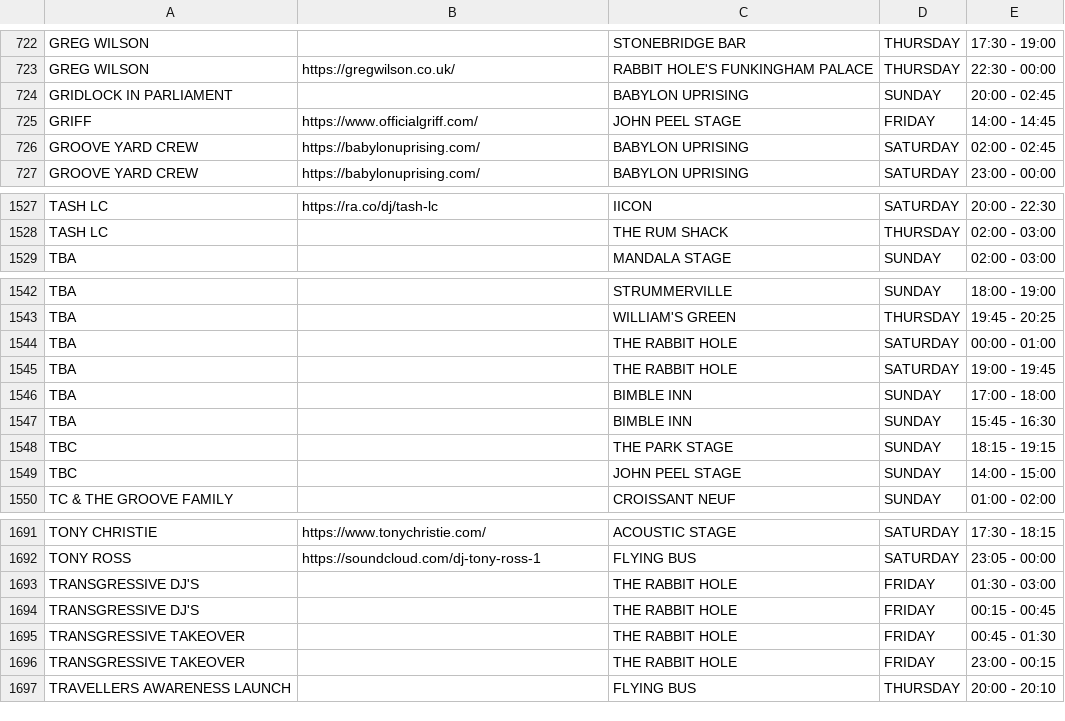
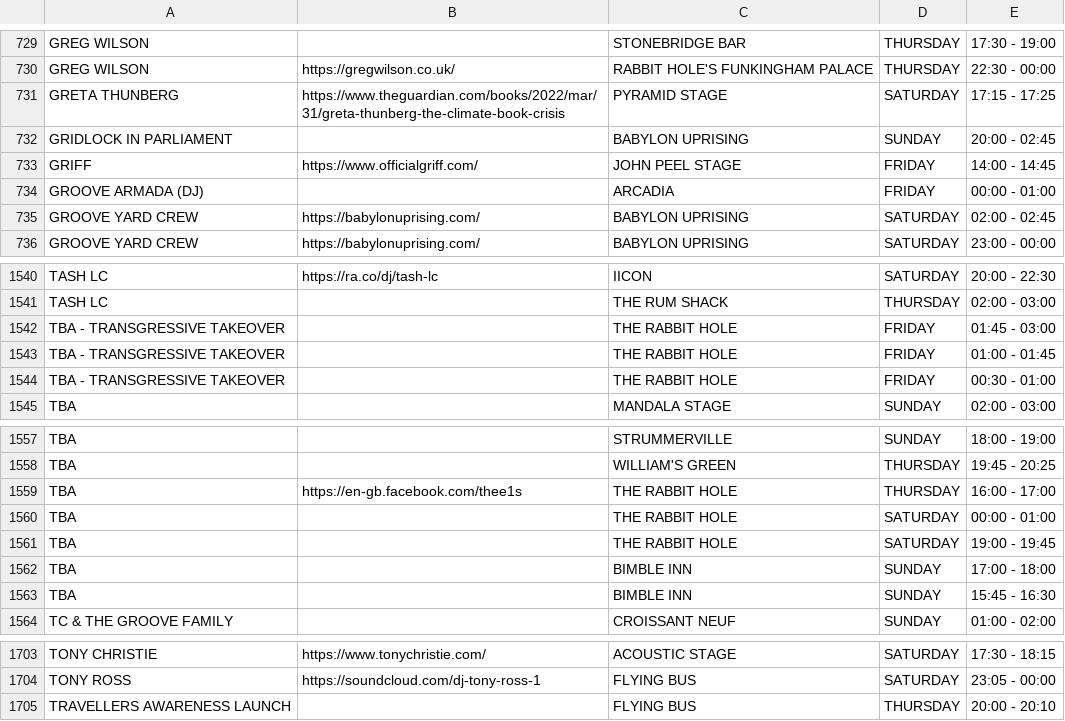
Before and after one commit to Jonty/glastoscrape, a CSV file: last_fm/glastonbury_2022_schedule_onlymusic.csv, drawn as a sheet; only a part is shown, gaps mark what is left out; the diff covers the shown part only.

Commit message:
Updated filtered list

```diff
--- a/last_fm/glastonbury_2022_schedule_onlymusic.csv
+++ b/last_fm/glastonbury_2022_schedule_onlymusic.csv
@@ -723,4 +730,6 @@ GREG WILSON,,STONEBRIDGE BAR,THURSDAY,17:30 - 19:00
 GREG WILSON,https://gregwilson.co.uk/,RABBIT HOLE'S FUNKINGHAM PALACE,THURSDAY,22:30 - 00:00
+GRETA THUNBERG,https://www.theguardian.com/books/2022/mar/31/greta-thunberg-the-climate-book-crisis,PYRAMID STAGE,SATURDAY,17:15 - 17:25
 GRIDLOCK IN PARLIAMENT,,BABYLON UPRISING,SUNDAY,20:00 - 02:45
 GRIFF,https://www.officialgriff.com/,JOHN PEEL STAGE,FRIDAY,14:00 - 14:45
+GROOVE ARMADA (DJ),,ARCADIA,FRIDAY,00:00 - 01:00
 GROOVE YARD CREW,https://babylonuprising.com/,BABYLON UPRISING,SATURDAY,02:00 - 02:45
@@ -1530,2 +1543,5 @@ TASH LC,https://ra.co/dj/tash-lc,IICON,SATURDAY,20:00 - 22:30
 TASH LC,,THE RUM SHACK,THURSDAY,02:00 - 03:00
+TBA - TRANSGRESSIVE TAKEOVER,,THE RABBIT HOLE,FRIDAY,01:45 - 03:00
+TBA - TRANSGRESSIVE TAKEOVER,,THE RABBIT HOLE,FRIDAY,01:00 - 01:45
+TBA - TRANSGRESSIVE TAKEOVER,,THE RABBIT HOLE,FRIDAY,00:30 - 01:00
 TBA,,MANDALA STAGE,SUNDAY,02:00 - 03:00
@@ -1545,2 +1560,3 @@ TBA,,STRUMMERVILLE,SUNDAY,18:00 - 19:00
 TBA,,WILLIAM'S GREEN,THURSDAY,19:45 - 20:25
+TBA,https://en-gb.facebook.com/thee1s,THE RABBIT HOLE,THURSDAY,16:00 - 17:00
 TBA,,THE RABBIT HOLE,SATURDAY,00:00 - 01:00
@@ -1549,4 +1565,2 @@ TBA,,BIMBLE INN,SUNDAY,17:00 - 18:00
 TBA,,BIMBLE INN,SUNDAY,15:45 - 16:30
-TBC,,THE PARK STAGE,SUNDAY,18:15 - 19:15
-TBC,,JOHN PEEL STAGE,SUNDAY,14:00 - 15:00
 TC & THE GROOVE FAMILY,,CROISSANT NEUF,SUNDAY,01:00 - 02:00
@@ -1694,6 +1706,2 @@ TONY CHRISTIE,https://www.tonychristie.com/,ACOUSTIC STAGE,SATURDAY,17:30 - 18
 TONY ROSS,https://soundcloud.com/dj-tony-ross-1,FLYING BUS,SATURDAY,23:05 - 00:00
-TRANSGRESSIVE DJ'S,,THE RABBIT HOLE,FRIDAY,01:30 - 03:00
-TRANSGRESSIVE DJ'S,,THE RABBIT HOLE,FRIDAY,00:15 - 00:45
-TRANSGRESSIVE TAKEOVER,,THE RABBIT HOLE,FRIDAY,00:45 - 01:30
-TRANSGRESSIVE TAKEOVER,,THE RABBIT HOLE,FRIDAY,23:00 - 00:15
 TRAVELLERS AWARENESS LAUNCH,,FLYING BUS,THURSDAY,20:00 - 20:10
```
Also changed, not shown: 17 added rows, 9 removed rows, 2 moved rows and 1 edited cell elsewhere in this file.
